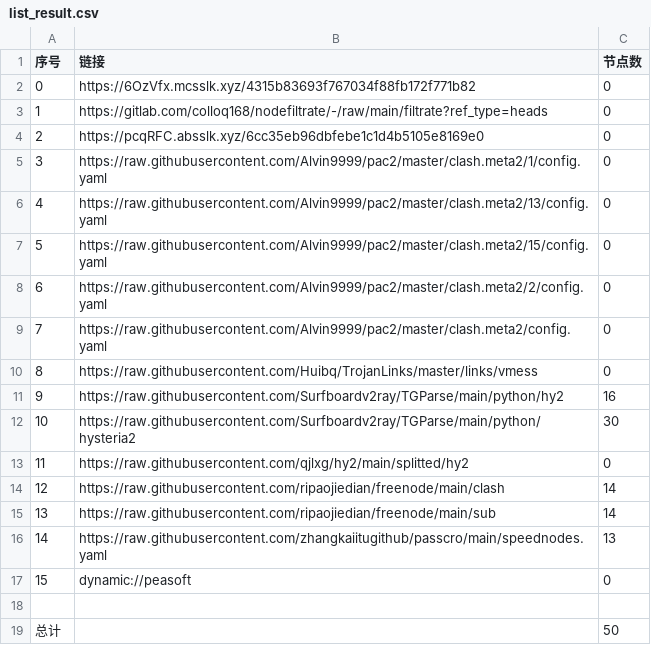
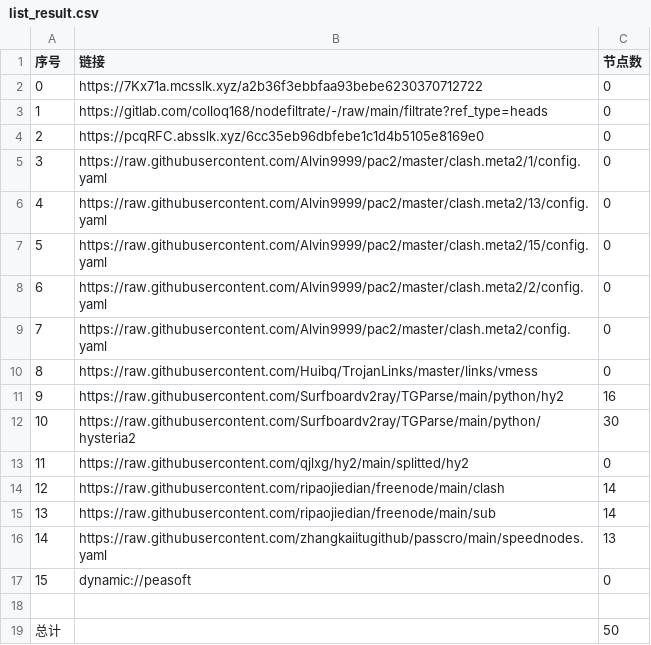
Before and after one commit to yuntin908/AutoMergePublicNodes, a CSV file: list_result.csv, drawn as a sheet.

```diff
--- a/list_result.csv
+++ b/list_result.csv
@@ -1,3 +1,3 @@
 序号,链接,节点数
-0,https://6OzVfx.mcsslk.xyz/4315b83693f767034f88fb172f771b82,0
+0,https://7Kx71a.mcsslk.xyz/a2b36f3ebbfaa93bebe6230370712722,0
 1,https://gitlab.com/colloq168/nodefiltrate/-/raw/main/filtrate?ref_type=heads,0
```
Also changed, not shown: 3 other files.
